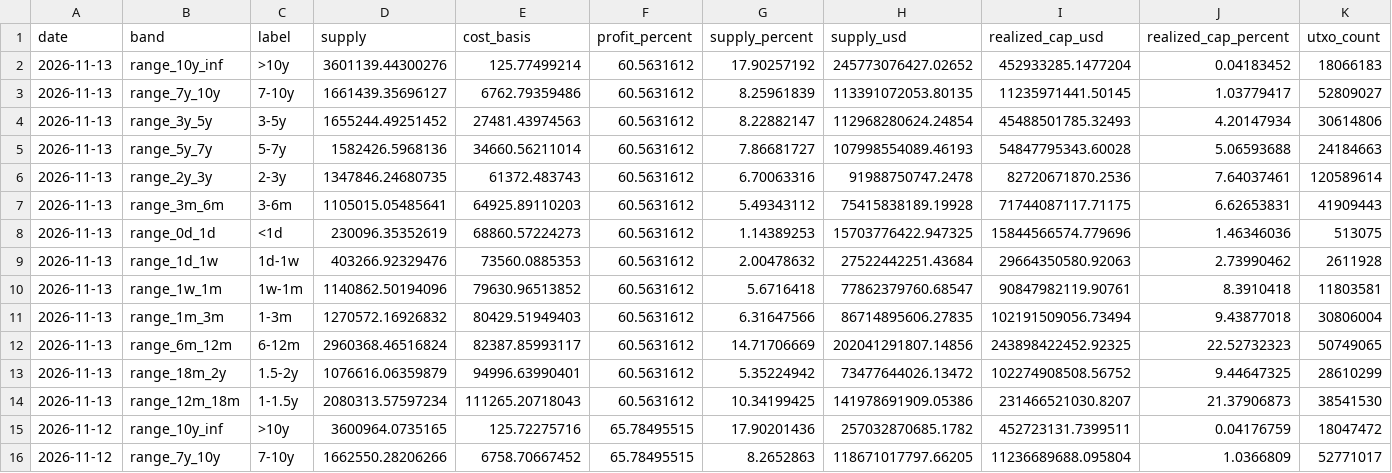
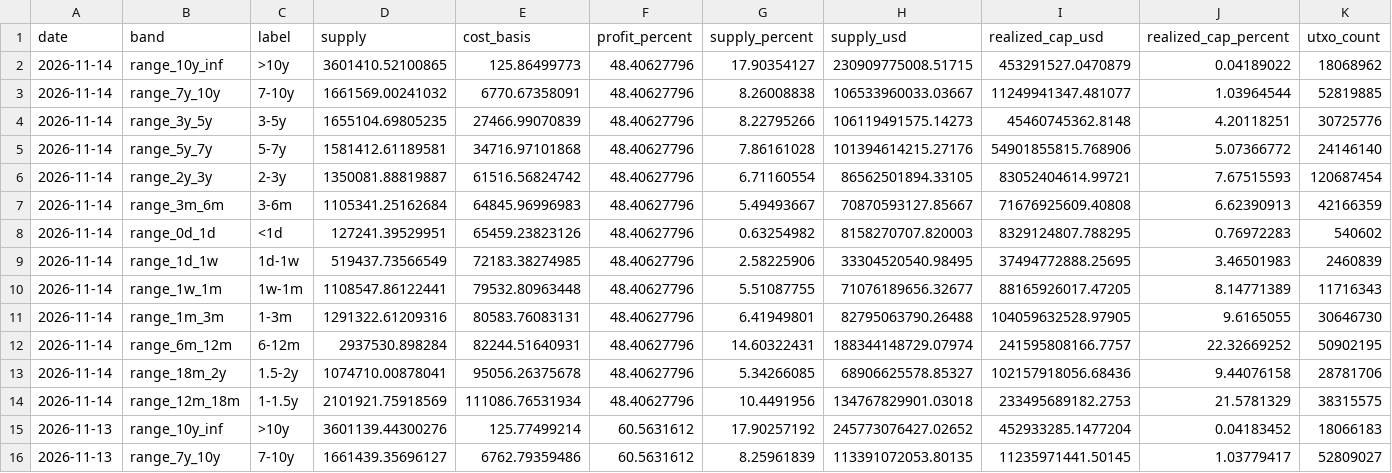
Before and after one commit to hhysteric/btc-cycle-dashboard, a CSV file: data/urpd.csv, drawn as a sheet; only a part is shown; the shorter side is filled out with more unchanged rows; the diff names each change by its address in the sheet, - before the commit and + after, or states it on an @@ line.

```diff
--- a/data/urpd.csv
+++ b/data/urpd.csv
+row 2: 2026-11-14 | range_10y_inf | >10y | 3601410.52100865 | 125.86499773 | 48.40627796 | 17.90354127 | 230909775008.51715 | 453291527.0470879 | 0.04189022 | 18068962
+row 3: 2026-11-14 | range_7y_10y | 7-10y | 1661569.00241032 | 6770.67358091 | 48.40627796 | 8.26008838 | 106533960033.03667 | 11249941347.481077 | 1.03964544 | 52819885
+row 4: 2026-11-14 | range_3y_5y | 3-5y | 1655104.69805235 | 27466.99070839 | 48.40627796 | 8.22795266 | 106119491575.14273 | 45460745362.8148 | 4.20118251 | 30725776
+row 5: 2026-11-14 | range_5y_7y | 5-7y | 1581412.61189581 | 34716.97101868 | 48.40627796 | 7.86161028 | 101394614215.27176 | 54901855815.768906 | 5.07366772 | 24146140
+row 6: 2026-11-14 | range_2y_3y | 2-3y | 1350081.88819887 | 61516.56824742 | 48.40627796 | 6.71160554 | 86562501894.33105 | 83052404614.99721 | 7.67515593 | 120687454
+row 7: 2026-11-14 | range_3m_6m | 3-6m | 1105341.25162684 | 64845.96996983 | 48.40627796 | 5.49493667 | 70870593127.85667 | 71676925609.40808 | 6.62390913 | 42166359
+row 8: 2026-11-14 | range_0d_1d | <1d | 127241.39529951 | 65459.23823126 | 48.40627796 | 0.63254982 | 8158270707.820003 | 8329124807.788295 | 0.76972283 | 540602
+row 9: 2026-11-14 | range_1d_1w | 1d-1w | 519437.73566549 | 72183.38274985 | 48.40627796 | 2.58225906 | 33304520540.98495 | 37494772888.25695 | 3.46501983 | 2460839
+row 10: 2026-11-14 | range_1w_1m | 1w-1m | 1108547.86122441 | 79532.80963448 | 48.40627796 | 5.51087755 | 71076189656.32677 | 88165926017.47205 | 8.14771389 | 11716343
+row 11: 2026-11-14 | range_1m_3m | 1-3m | 1291322.61209316 | 80583.76083131 | 48.40627796 | 6.41949801 | 82795063790.26488 | 104059632528.97905 | 9.6165055 | 30646730
+row 12: 2026-11-14 | range_6m_12m | 6-12m | 2937530.898284 | 82244.51640931 | 48.40627796 | 14.60322431 | 188344148729.07974 | 241595808166.7757 | 22.32669252 | 50902195
+row 13: 2026-11-14 | range_18m_2y | 1.5-2y | 1074710.00878041 | 95056.26375678 | 48.40627796 | 5.34266085 | 68906625578.85327 | 102157918056.68436 | 9.44076158 | 28781706
+row 14: 2026-11-14 | range_12m_18m | 1-1.5y | 2101921.75918569 | 111086.76531934 | 48.40627796 | 10.4491956 | 134767829901.03018 | 233495689182.2753 | 21.5781329 | 38315575
```
Also changed, not shown: data/dominance.csv, data/mvrv.csv, 3 other files.
